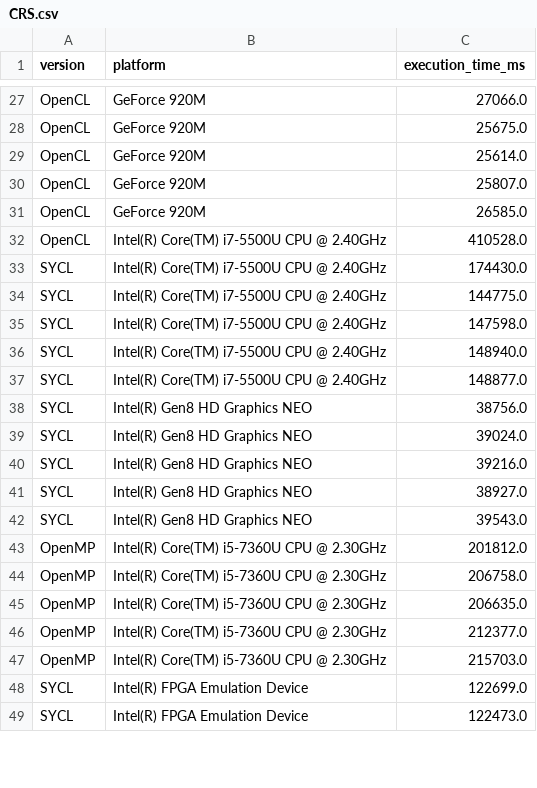
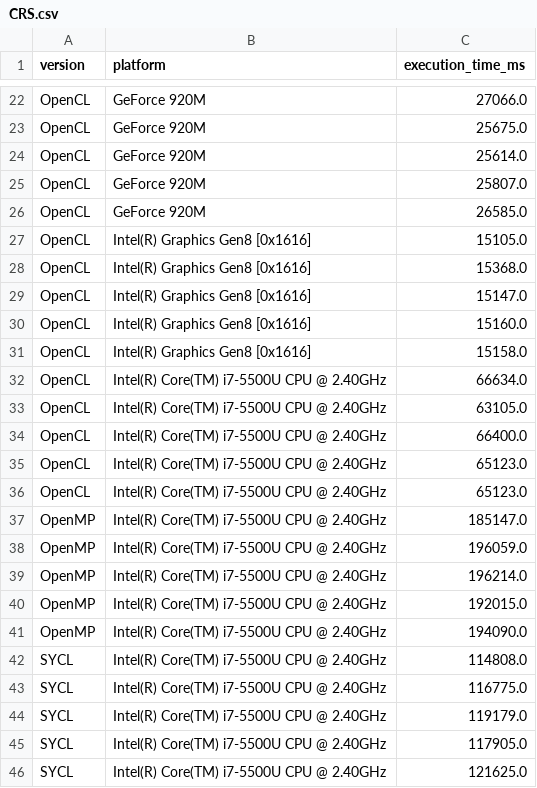
Before and after one commit to menotti/oil_gas_fpga, a CSV file: apps/CRS/CRS.csv, drawn as a sheet; only a part is shown, gaps mark what is left out; the diff covers the shown part only.

Commit message:
Modifications on FPGA and Jupyter

```diff
--- a/apps/CRS/CRS.csv
+++ b/apps/CRS/CRS.csv
@@ -31,19 +26,21 @@ OpenCL,GeForce 920M,25807.0
 OpenCL,GeForce 920M,26585.0
-OpenCL,Intel(R) Core(TM) i7-5500U CPU @ 2.40GHz,410528.0
-SYCL,Intel(R) Core(TM) i7-5500U CPU @ 2.40GHz,174430.0
-SYCL,Intel(R) Core(TM) i7-5500U CPU @ 2.40GHz,144775.0
-SYCL,Intel(R) Core(TM) i7-5500U CPU @ 2.40GHz,147598.0
-SYCL,Intel(R) Core(TM) i7-5500U CPU @ 2.40GHz,148940.0
-SYCL,Intel(R) Core(TM) i7-5500U CPU @ 2.40GHz,148877.0
-SYCL,Intel(R) Gen8 HD Graphics NEO,38756.0
-SYCL,Intel(R) Gen8 HD Graphics NEO,39024.0
-SYCL,Intel(R) Gen8 HD Graphics NEO,39216.0
-SYCL,Intel(R) Gen8 HD Graphics NEO,38927.0
-SYCL,Intel(R) Gen8 HD Graphics NEO,39543.0
-OpenMP,Intel(R) Core(TM) i5-7360U CPU @ 2.30GHz,201812.0
-OpenMP,Intel(R) Core(TM) i5-7360U CPU @ 2.30GHz,206758.0
-OpenMP,Intel(R) Core(TM) i5-7360U CPU @ 2.30GHz,206635.0
-OpenMP,Intel(R) Core(TM) i5-7360U CPU @ 2.30GHz,212377.0
-OpenMP,Intel(R) Core(TM) i5-7360U CPU @ 2.30GHz,215703.0
-SYCL,Intel(R) FPGA Emulation Device,122699.0
-SYCL,Intel(R) FPGA Emulation Device,122473.0
+OpenCL,Intel(R) Graphics Gen8 [0x1616],15105.0
+OpenCL,Intel(R) Graphics Gen8 [0x1616],15368.0
+OpenCL,Intel(R) Graphics Gen8 [0x1616],15147.0
+OpenCL,Intel(R) Graphics Gen8 [0x1616],15160.0
+OpenCL,Intel(R) Graphics Gen8 [0x1616],15158.0
+OpenCL,Intel(R) Core(TM) i7-5500U CPU @ 2.40GHz,66634.0
+OpenCL,Intel(R) Core(TM) i7-5500U CPU @ 2.40GHz,63105.0
+OpenCL,Intel(R) Core(TM) i7-5500U CPU @ 2.40GHz,66400.0
+OpenCL,Intel(R) Core(TM) i7-5500U CPU @ 2.40GHz,65123.0
+OpenCL,Intel(R) Core(TM) i7-5500U CPU @ 2.40GHz,65123.0
+OpenMP,Intel(R) Core(TM) i7-5500U CPU @ 2.40GHz,185147.0
+OpenMP,Intel(R) Core(TM) i7-5500U CPU @ 2.40GHz,196059.0
+OpenMP,Intel(R) Core(TM) i7-5500U CPU @ 2.40GHz,196214.0
+OpenMP,Intel(R) Core(TM) i7-5500U CPU @ 2.40GHz,192015.0
+OpenMP,Intel(R) Core(TM) i7-5500U CPU @ 2.40GHz,194090.0
+SYCL,Intel(R) Core(TM) i7-5500U CPU @ 2.40GHz,114808.0
+SYCL,Intel(R) Core(TM) i7-5500U CPU @ 2.40GHz,116775.0
+SYCL,Intel(R) Core(TM) i7-5500U CPU @ 2.40GHz,119179.0
+SYCL,Intel(R) Core(TM) i7-5500U CPU @ 2.40GHz,117905.0
+SYCL,Intel(R) Core(TM) i7-5500U CPU @ 2.40GHz,121625.0
```
Also changed, not shown: 10 added rows and 8 removed rows elsewhere in this file, apps/CMP/CMP.csv, 7 other files.
